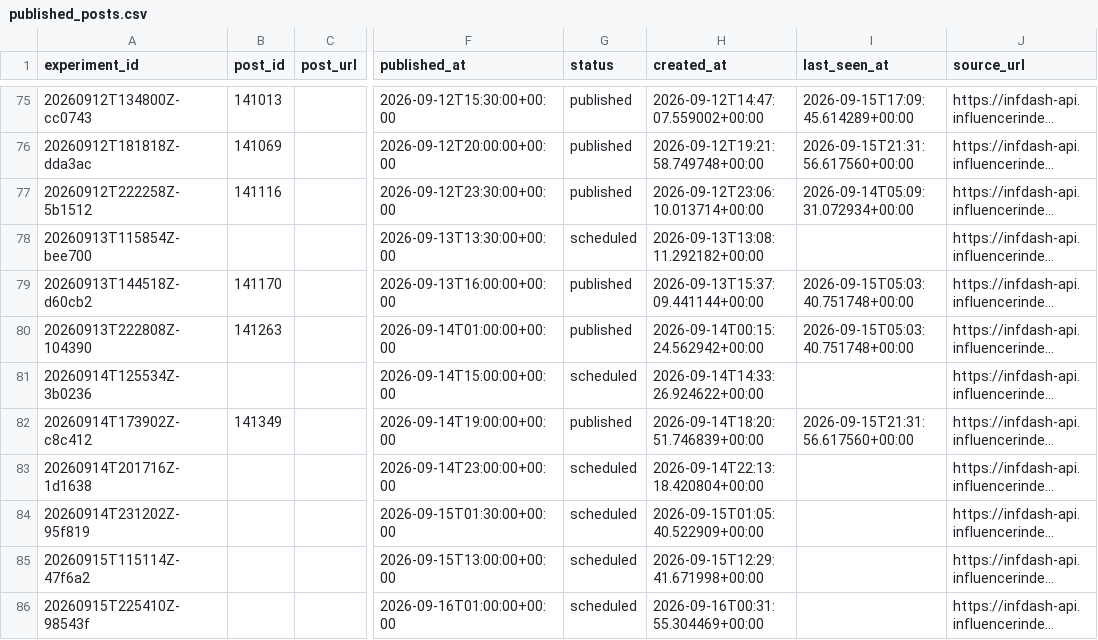
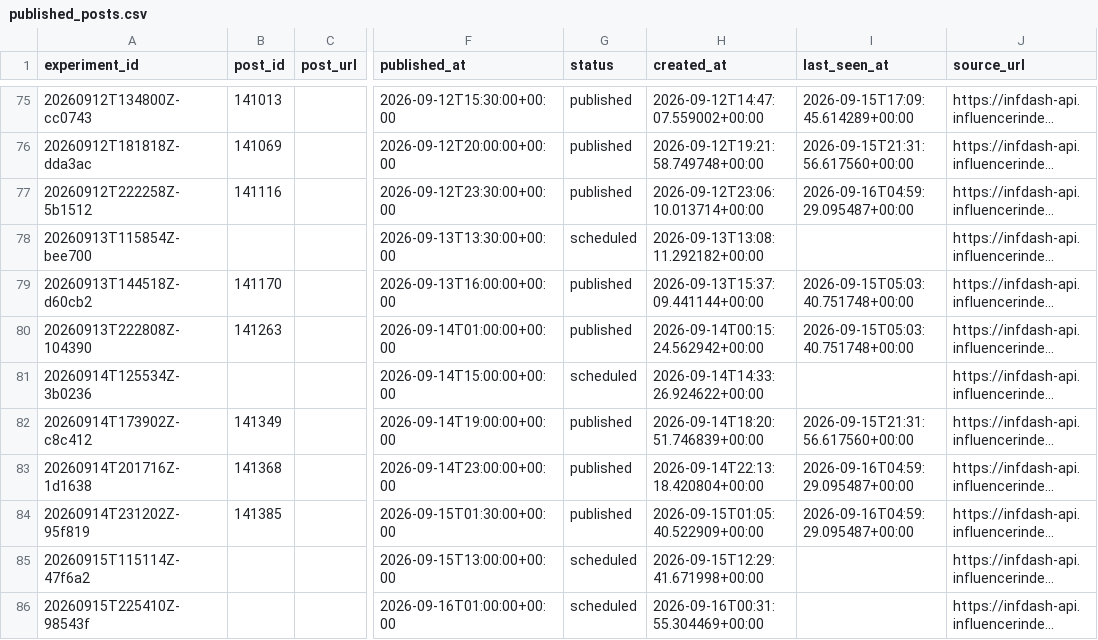
Before and after one commit to Wahb-tech/video-pipeline, a CSV file: data/published_posts.csv, drawn as a sheet; only a part is shown, gaps mark what is left out; long unchanged cells end in …; the diff names each change by its address in the sheet, - before the commit and + after, or states it on an @@ line.

```diff
--- a/data/published_posts.csv
+++ b/data/published_posts.csv
-I77 (last_seen_at): 2026-09-14T05:09:31.072934+00:00
+I77 (last_seen_at): 2026-09-16T04:59:29.095487+00:00
-B83 (post_id): (empty)
+B83 (post_id): 141368
-G83:G84 (status): scheduled
+G83:G84 (status): published
-I83:I84 (last_seen_at): (empty)
+I83:I84 (last_seen_at): 2026-09-16T04:59:29.095487+00:00
-B84 (post_id): (empty)
+B84 (post_id): 141385
```
Also changed, not shown: data/metric_snapshots.csv, 2 other files.
